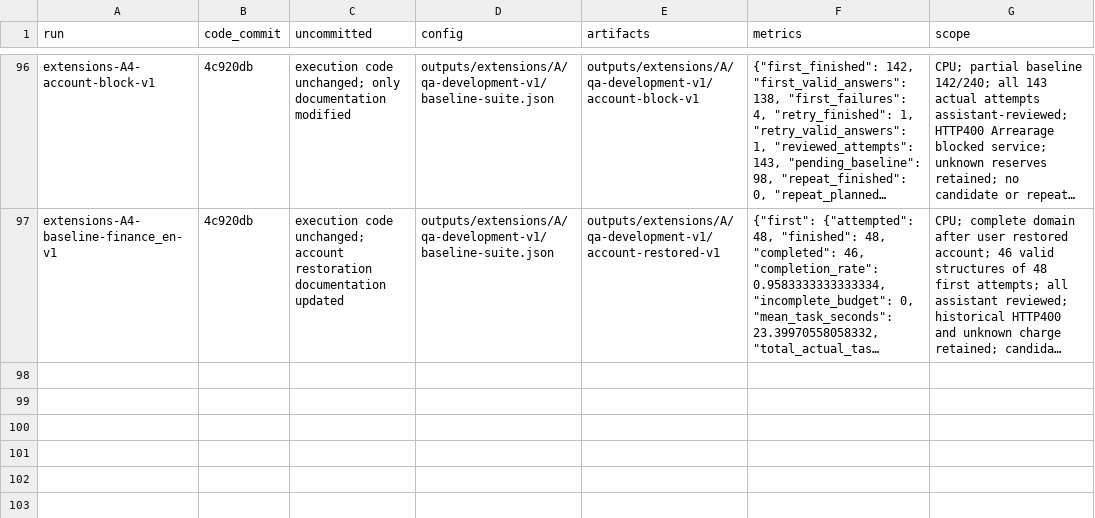
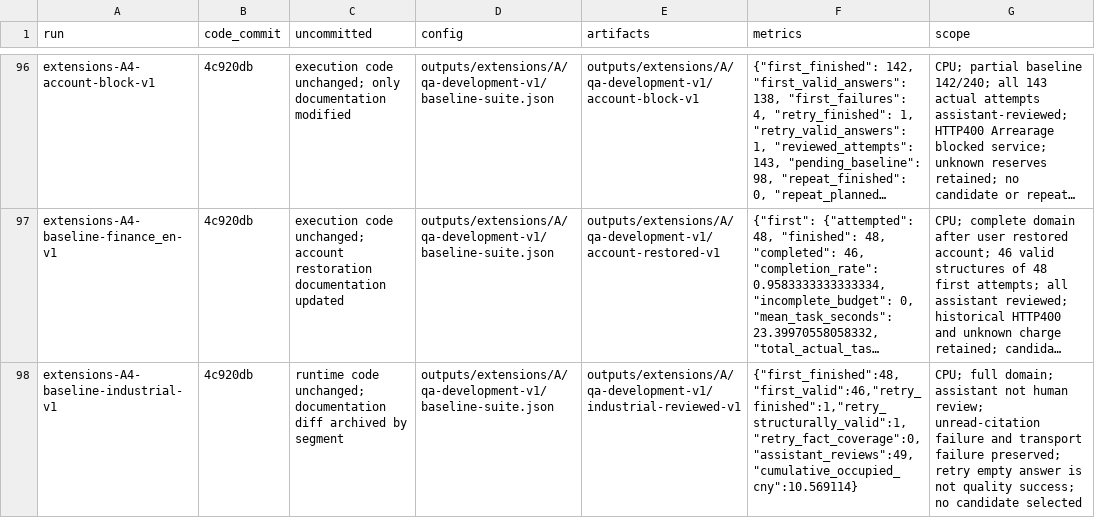
Before and after one commit to linlin-is-me/FolioRecall, a CSV file: doc/experiments.csv, drawn as a sheet; only a part is shown, gaps mark what is left out; long unchanged cells end in …; the diff names each change by its address in the sheet, - before the commit and + after, or states it on an @@ line.

Commit message:
docs: 记录 A4 Industrial 结果与网络恢复边界

```diff
--- a/doc/experiments.csv
+++ b/doc/experiments.csv
+row 98: extensions-A4-baseline-industrial-v1 | 4c920db | runtime code unchanged; documentation diff archived by segment | outputs/extensions/A/qa-development-v1/baseline-suite.json | outputs/extensions/A/qa-development-v1/industrial-reviewed-v1 | {"first_finished":48,"first_valid":46,"retry_finished":1,"retry_structurally_valid":1,"retry_fact_coverage":0,"assistant_reviews":49,"cumulative_occupied_cny":10.569114} | CPU; full domain; assistant not human review; unread-citation failure and transport failure preserved; retry empty answer is not quality success; no candidate selected
```
Also changed, not shown: 2 other files.
